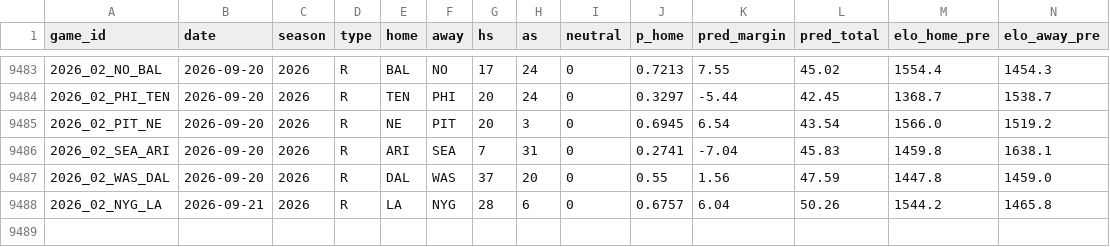
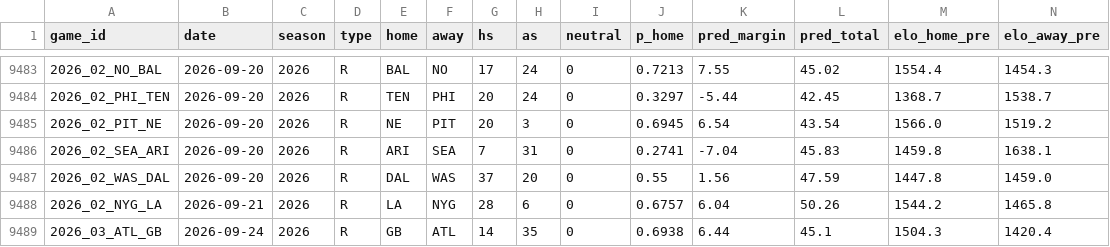
Before and after one commit to ethanbell528-cmd/fda-project-1, a CSV file: data/predictions_nfl.csv, drawn as a sheet; only a part is shown, gaps mark what is left out; rows hold the shown columns only; the diff names each change by its address in the sheet, - before the commit and + after, or states it on an @@ line.

```diff
--- a/data/predictions_nfl.csv
+++ b/data/predictions_nfl.csv
+row 9489: 2026_03_ATL_GB | 2026-09-24 | 2026 | R | GB | ATL | 14 | 35 | 0 | 0.6938 | 6.44 | 45.1 | 1504.3 | 1420.4
```
Also changed, not shown: 22 other files.
